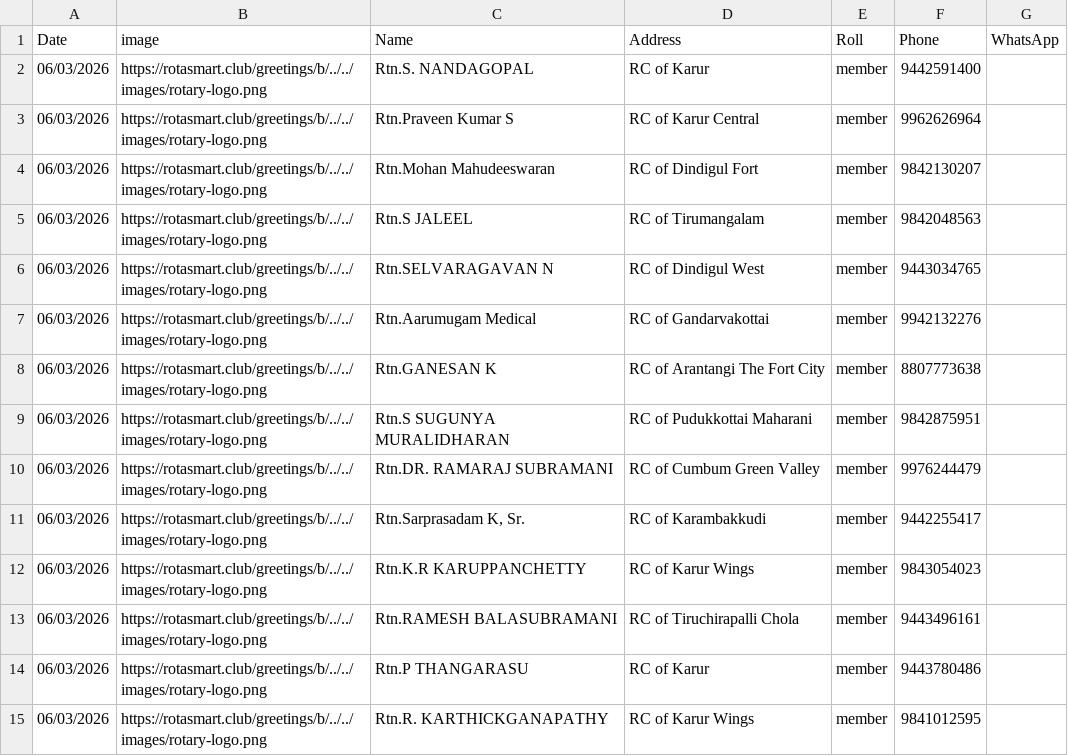
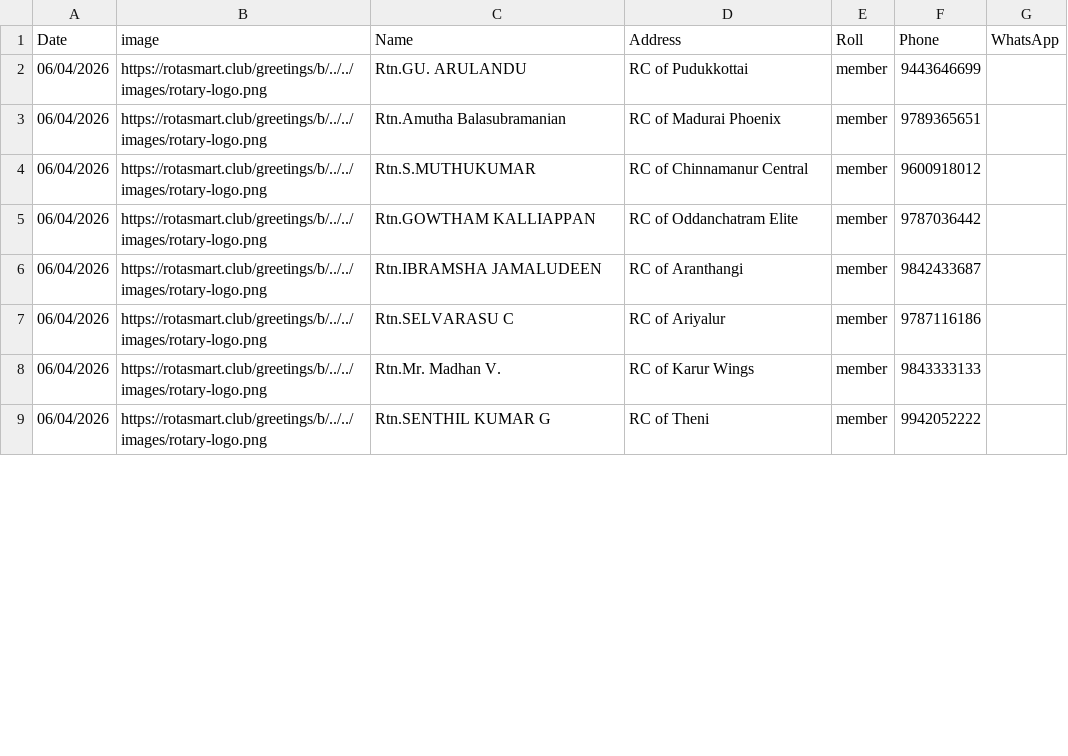
Before and after one commit to amuthap/birthday_automation, a CSV file: our_team_details.csv, drawn as a sheet; only a part is shown; the diff covers the shown part only.

```diff
--- a/our_team_details.csv
+++ b/our_team_details.csv
@@ -1,15 +1,9 @@
 Date,image,Name,Address,Roll,Phone,WhatsApp
-06/03/2026,https://rotasmart.club/greetings/b/../../images/rotary-logo.png,Rtn.S. NANDAGOPAL,RC of Karur,member,9442591400,
-06/03/2026,https://rotasmart.club/greetings/b/../../images/rotary-logo.png,Rtn.Praveen Kumar S,RC of Karur Central,member,9962626964,
-06/03/2026,https://rotasmart.club/greetings/b/../../images/rotary-logo.png,Rtn.Mohan Mahudeeswaran,RC of Dindigul Fort,member,9842130207,
-06/03/2026,https://rotasmart.club/greetings/b/../../images/rotary-logo.png,Rtn.S JALEEL,RC of Tirumangalam,member,9842048563,
-06/03/2026,https://rotasmart.club/greetings/b/../../images/rotary-logo.png,Rtn.SELVARAGAVAN N,RC of Dindigul West,member,9443034765,
-06/03/2026,https://rotasmart.club/greetings/b/../../images/rotary-logo.png,Rtn.Aarumugam Medical,RC of Gandarvakottai,member,9942132276,
-06/03/2026,https://rotasmart.club/greetings/b/../../images/rotary-logo.png,Rtn.GANESAN K,RC of Arantangi The Fort City,member,8807773638,
-06/03/2026,https://rotasmart.club/greetings/b/../../images/rotary-logo.png,Rtn.S SUGUNYA MURALIDHARAN,RC of Pudukkottai Maharani,member,9842875951,
-06/03/2026,https://rotasmart.club/greetings/b/../../images/rotary-logo.png,Rtn.DR. RAMARAJ SUBRAMANI,RC of Cumbum Green Valley,member,9976244479,
-06/03/2026,https://rotasmart.club/greetings/b/../../images/rotary-logo.png,"Rtn.Sarprasadam K, Sr.",RC of Karambakkudi,member,9442255417,
-06/03/2026,https://rotasmart.club/greetings/b/../../images/rotary-logo.png,Rtn.K.R KARUPPANCHETTY,RC of Karur Wings,member,9843054023,
-06/03/2026,https://rotasmart.club/greetings/b/../../images/rotary-logo.png,Rtn.RAMESH BALASUBRAMANI,RC of Tiruchirapalli Chola,member,9443496161,
-06/03/2026,https://rotasmart.club/greetings/b/../../images/rotary-logo.png,Rtn.P THANGARASU,RC of Karur,member,9443780486,
-06/03/2026,https://rotasmart.club/greetings/b/../../images/rotary-logo.png,Rtn.R. KARTHICKGANAPATHY,RC of Karur Wings,member,9841012595,
+06/04/2026,https://rotasmart.club/greetings/b/../../images/rotary-logo.png,Rtn.GU. ARULANDU,RC of Pudukkottai,member,9443646699,
+06/04/2026,https://rotasmart.club/greetings/b/../../images/rotary-logo.png,Rtn.Amutha Balasubramanian,RC of Madurai Phoenix,member,9789365651,
+06/04/2026,https://rotasmart.club/greetings/b/../../images/rotary-logo.png,Rtn.S.MUTHUKUMAR,RC of Chinnamanur Central,member,9600918012,
+06/04/2026,https://rotasmart.club/greetings/b/../../images/rotary-logo.png,Rtn.GOWTHAM KALLIAPPAN,RC of Oddanchatram Elite,member,9787036442,
+06/04/2026,https://rotasmart.club/greetings/b/../../images/rotary-logo.png,Rtn.IBRAMSHA JAMALUDEEN,RC of Aranthangi,member,9842433687,
+06/04/2026,https://rotasmart.club/greetings/b/../../images/rotary-logo.png,Rtn.SELVARASU C,RC of Ariyalur,member,9787116186,
+06/04/2026,https://rotasmart.club/greetings/b/../../images/rotary-logo.png,Rtn.Mr. Madhan V.,RC of Karur Wings,member,9843333133,
+06/04/2026,https://rotasmart.club/greetings/b/../../images/rotary-logo.png,Rtn.SENTHIL KUMAR G,RC of Theni,member,9942052222,
```
Also changed, not shown: 6 added rows, 1 removed row and 34 edited cells elsewhere in this file, 47 other files.
